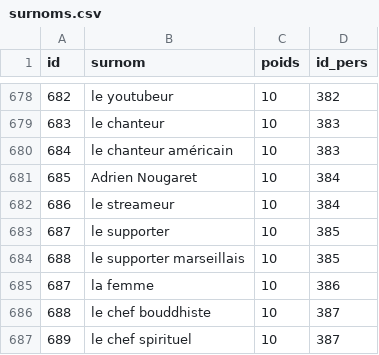
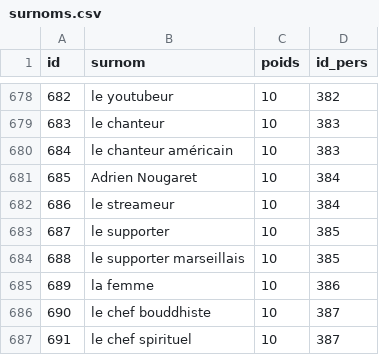
Before and after one commit to AlexieVQ/FlashNewsBot, a CSV file: tables/surnoms.csv, drawn as a sheet; only a part is shown, gaps mark what is left out.

Commit message:
id table surnom

```diff
--- a/tables/surnoms.csv
+++ b/tables/surnoms.csv
@@ -684,4 +684,4 @@ id;surnom;poids;id_pers
 688;le supporter marseillais;10;385
-687;la femme;10;386
-688;le chef bouddhiste;10;387
-689;le chef spirituel;10;387
+689;la femme;10;386
+690;le chef bouddhiste;10;387
+691;le chef spirituel;10;387
```
